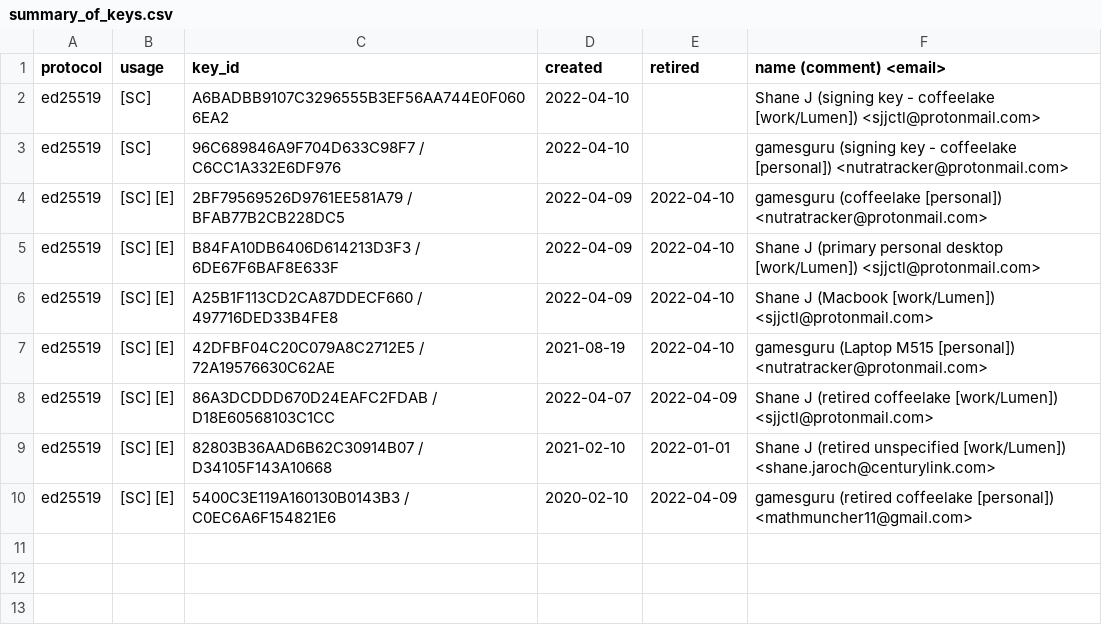
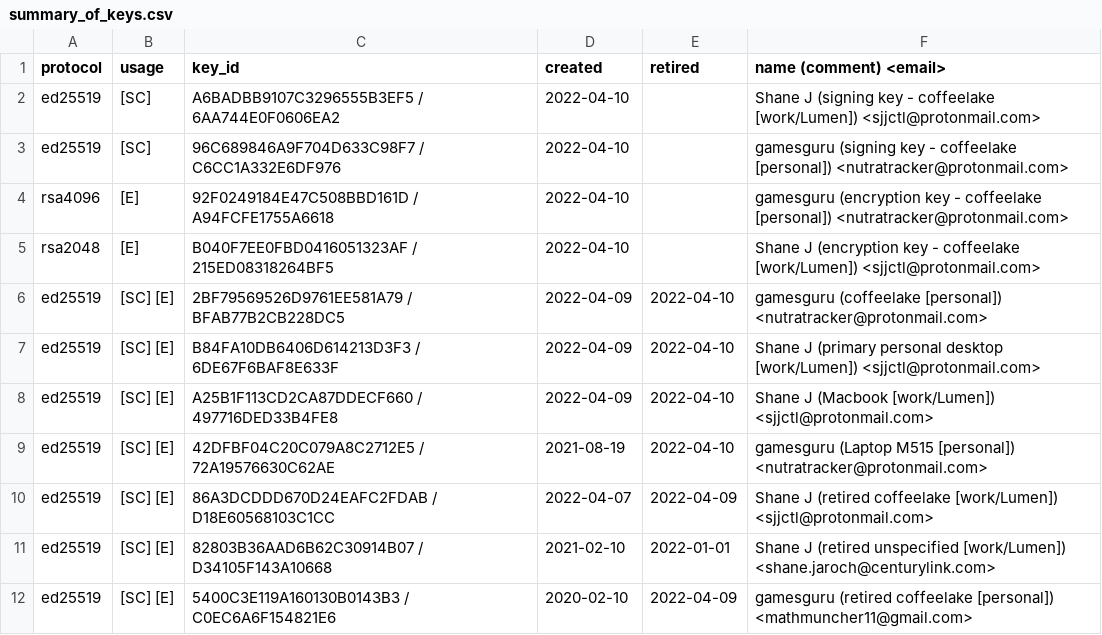
Before and after one commit to sjjctl/pgp, a CSV file: summary_of_keys.csv, drawn as a sheet.

Commit message:
update summary, add key

```diff
--- a/summary_of_keys.csv
+++ b/summary_of_keys.csv
@@ -1,4 +1,6 @@
 protocol,usage,key_id,created,retired,name (comment) <email>
-ed25519,[SC],A6BADBB9107C3296555B3EF56AA744E0F0606EA2,2022-04-10,,Shane J (signing key - coffeelake [work/Lumen]) <sjjctl@protonmail.com>
+ed25519,[SC],A6BADBB9107C3296555B3EF5 / 6AA744E0F0606EA2,2022-04-10,,Shane J (signing key - coffeelake [work/Lumen]) <sjjctl@protonmail.com>
 ed25519,[SC],96C689846A9F704D633C98F7 / C6CC1A332E6DF976,2022-04-10,,gamesguru (signing key - coffeelake [personal]) <nutratracker@protonmail.com>
+rsa4096,[E],92F0249184E47C508BBD161D / A94FCFE1755A6618,2022-04-10,,gamesguru (encryption key - coffeelake [personal]) <nutratracker@protonmail.com>
+rsa2048,[E],B040F7EE0FBD0416051323AF / 215ED08318264BF5,2022-04-10,,Shane J (encryption key - coffeelake [work/Lumen]) <sjjctl@protonmail.com>
 ed25519,[SC] [E],2BF79569526D9761EE581A79 / BFAB77B2CB228DC5,2022-04-09,2022-04-10,gamesguru (coffeelake [personal]) <nutratracker@protonmail.com>
```
Also changed, not shown: 1 other file.
